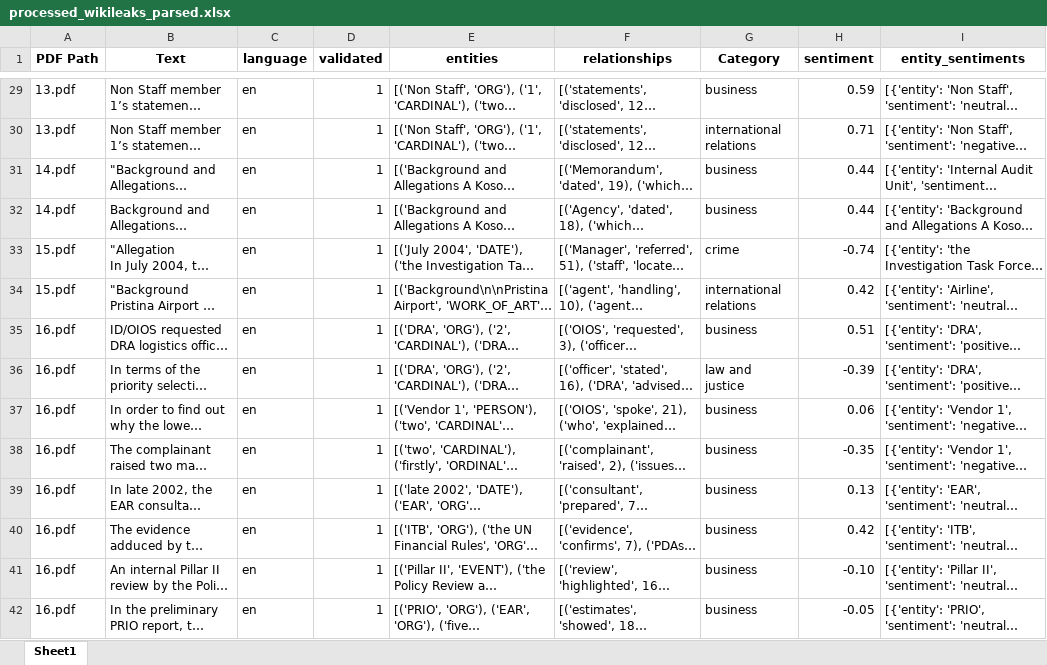
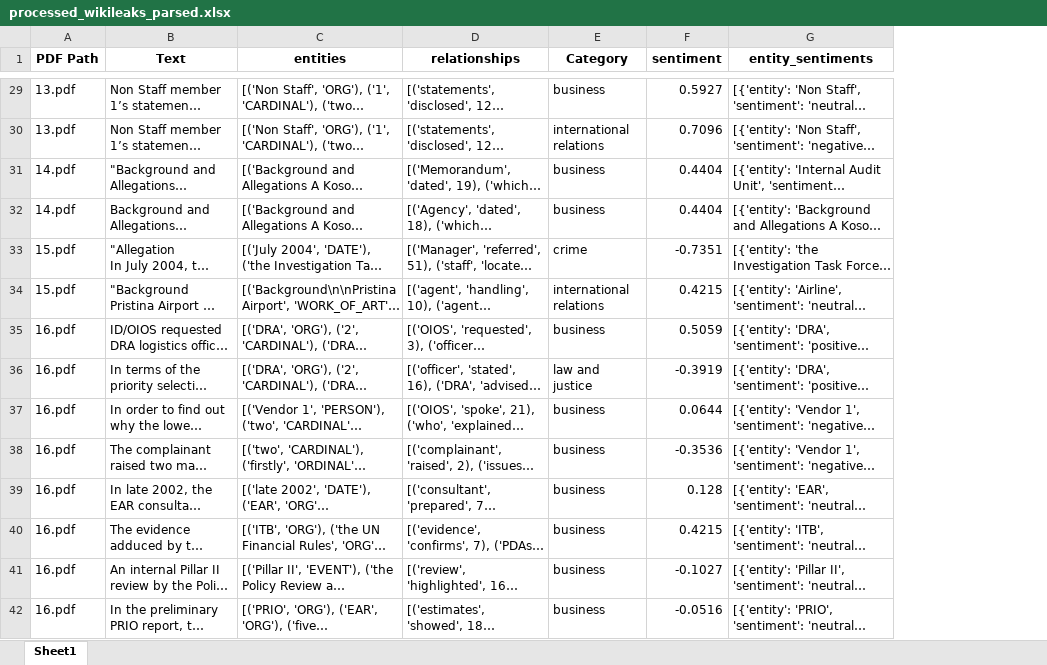
Before and after one commit to mahipandcy/SMUBIADatathon, an Excel workbook: processed_wikileaks_parsed.xlsx, sheet Sheet1, drawn as a sheet; only a part is shown, gaps mark what is left out; long unchanged cells end in …; values as stored, in another font and other column widths than the file's, no borders; removed rows and columns are numbered as before the commit, all else as after; the diff covers the shown part only; the diff names each change by its address in the sheet, - before the commit and + after, or states it on an @@ line.

```diff
--- a/processed_wikileaks_parsed.xlsx (sheet Sheet1)
+++ b/processed_wikileaks_parsed.xlsx (sheet Sheet1)
-column C (language), rows 29-42: all en
-column D (validated), rows 29-42: all 1
-F29 (sentiment): 0.59
+F29 (sentiment): 0.5927
-F30 (sentiment): 0.71
+F30 (sentiment): 0.7096
-F31:F32 (sentiment): 0.44
+F31:F32 (sentiment): 0.4404
-F33 (sentiment): -0.74
+F33 (sentiment): -0.7351
-F34 (sentiment): 0.42
+F34 (sentiment): 0.4215
-F35 (sentiment): 0.51
+F35 (sentiment): 0.5059
-F36 (sentiment): -0.39
+F36 (sentiment): -0.3919
-F37 (sentiment): 0.06
+F37 (sentiment): 0.0644
-F38 (sentiment): -0.35
+F38 (sentiment): -0.3536
-F39 (sentiment): 0.13
+F39 (sentiment): 0.128
-F40 (sentiment): 0.42
+F40 (sentiment): 0.4215
-F41 (sentiment): -0.10
+F41 (sentiment): -0.1027
-F42 (sentiment): -0.05
+F42 (sentiment): -0.0516
```
Also changed, not shown: 120 edited cells elsewhere in this sheet, 2 other files.
